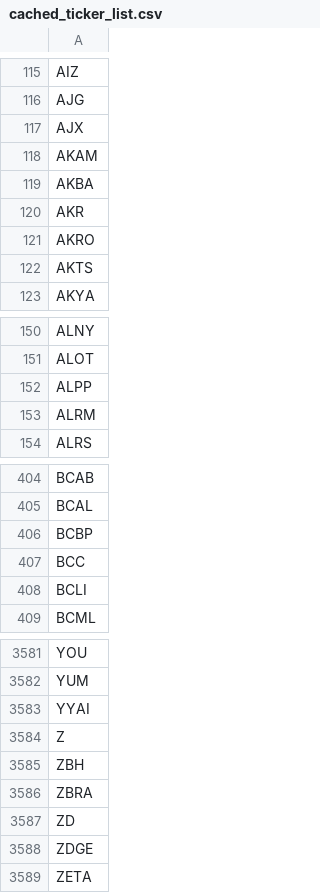
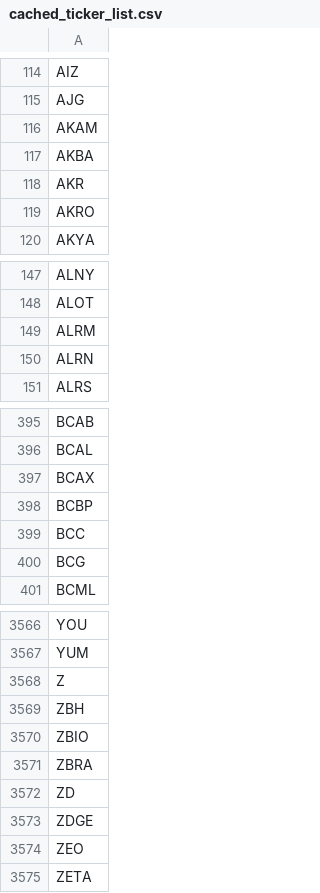
Before and after one commit to greenmtnboy/py-portfolio-index, a CSV file: py_portfolio_index/bin/cached_ticker_list.csv, drawn as a sheet; only a part is shown, gaps mark what is left out; the diff covers the shown part only.

```diff
--- a/py_portfolio_index/bin/cached_ticker_list.csv
+++ b/py_portfolio_index/bin/cached_ticker_list.csv
@@ -116,3 +115,2 @@ AIZ
 AJG
-AJX
 AKAM
@@ -121,3 +119,2 @@ AKR
 AKRO
-AKTS
 AKYA
@@ -151,4 +148,4 @@ ALNY
 ALOT
-ALPP
 ALRM
+ALRN
 ALRS
@@ -405,5 +396,6 @@ BCAB
 BCAL
+BCAX
 BCBP
 BCC
-BCLI
+BCG
 BCML
@@ -3582,5 +3567,5 @@ YOU
 YUM
-YYAI
 Z
 ZBH
+ZBIO
 ZBRA
@@ -3588,2 +3573,3 @@ ZD
 ZDGE
+ZEO
 ZETA
```
Also changed, not shown: 61 added rows, 75 removed rows and 5 edited cells elsewhere in this file, 44 other files.
